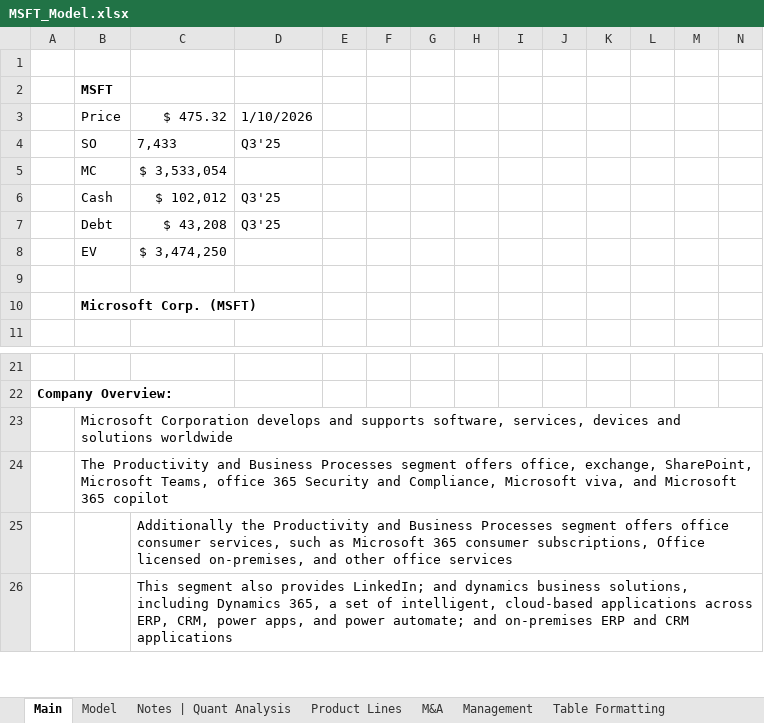
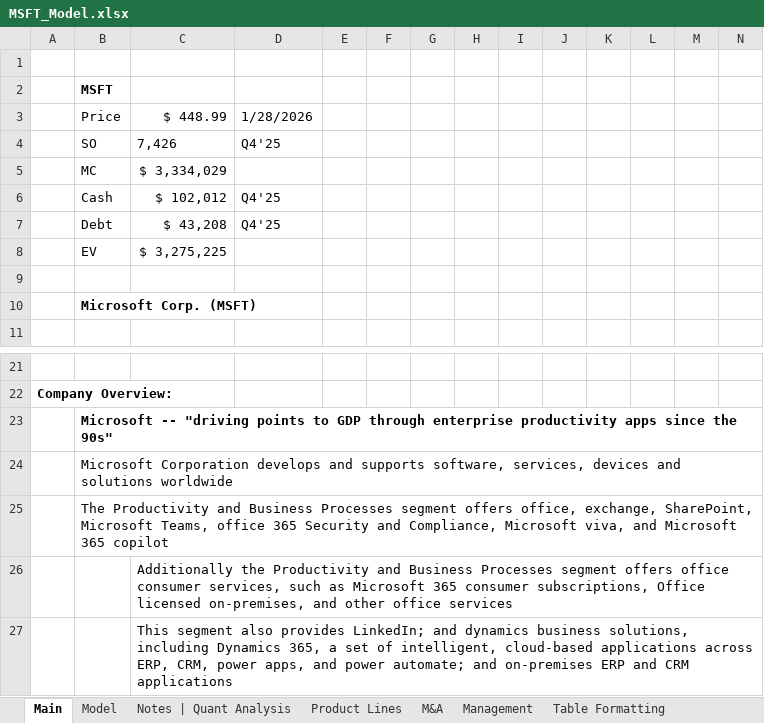
Before and after one commit to Jacob-Herrick/Finished-Equity-Research-Models, an Excel workbook: MSFT_Model.xlsx, sheet Main, drawn as a sheet; only a part is shown, gaps mark what is left out; values as stored, in another font and other column widths than the file's, no borders; charts and pictures not drawn; removed rows and columns are numbered as before the commit, all else as after; rows hold the shown columns only; the diff names each change by its address in the sheet, - before the commit and + after, or states it on an @@ line.

```diff
--- a/MSFT_Model.xlsx (sheet Main)
+++ b/MSFT_Model.xlsx (sheet Main)
-row 3:  | Price | $ 475.32 | 1/10/2026
-row 4:  | SO | 7,433 | Q3'25
-row 5:  | MC | $ 3,533,054
+row 3:  | Price | $ 448.99 | 1/28/2026
+row 4:  | SO | 7,426 | Q4'25
+row 5:  | MC | $ 3,334,029
-D6:D7: Q3'25
+D6:D7: Q4'25
-C8: $ 3,474,250
+C8: $ 3,275,225
+row 23:  | Microsoft -- "driving points to GDP through enterprise productivity apps since the 90s"
```
Also changed, not shown: sheet Model, sheet Notes | Quant Analysis, formulas that keep their value, charts or pictures, AAPL_Model.xlsx, AMZN_Model.xlsx, 11 other files.
